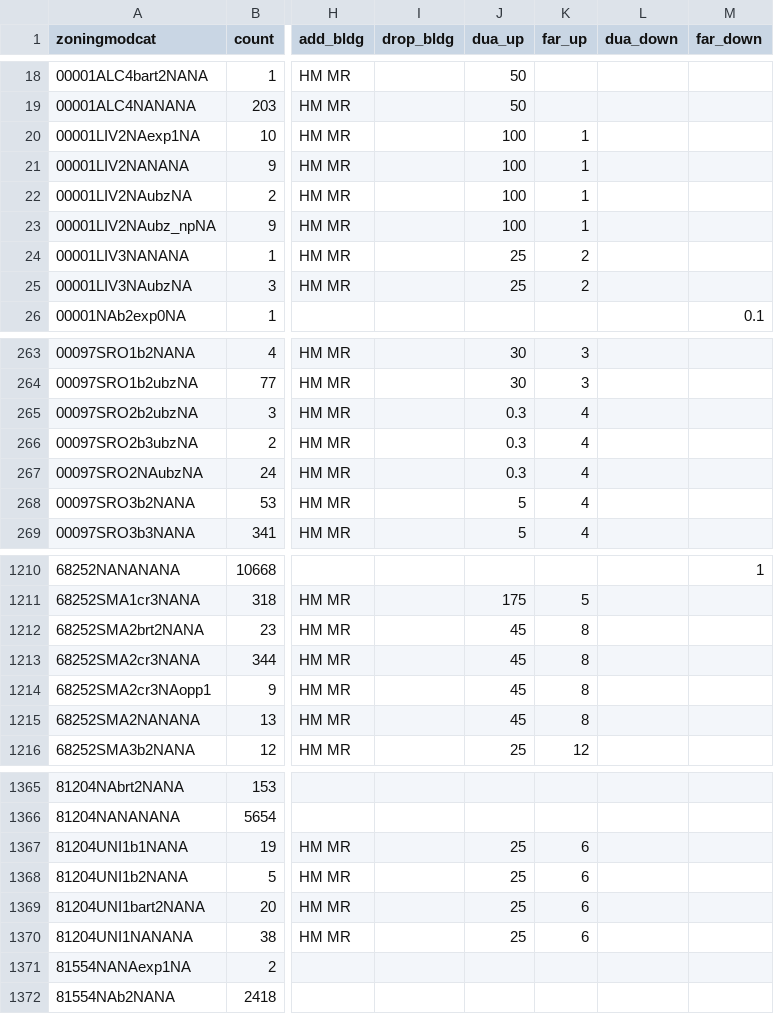
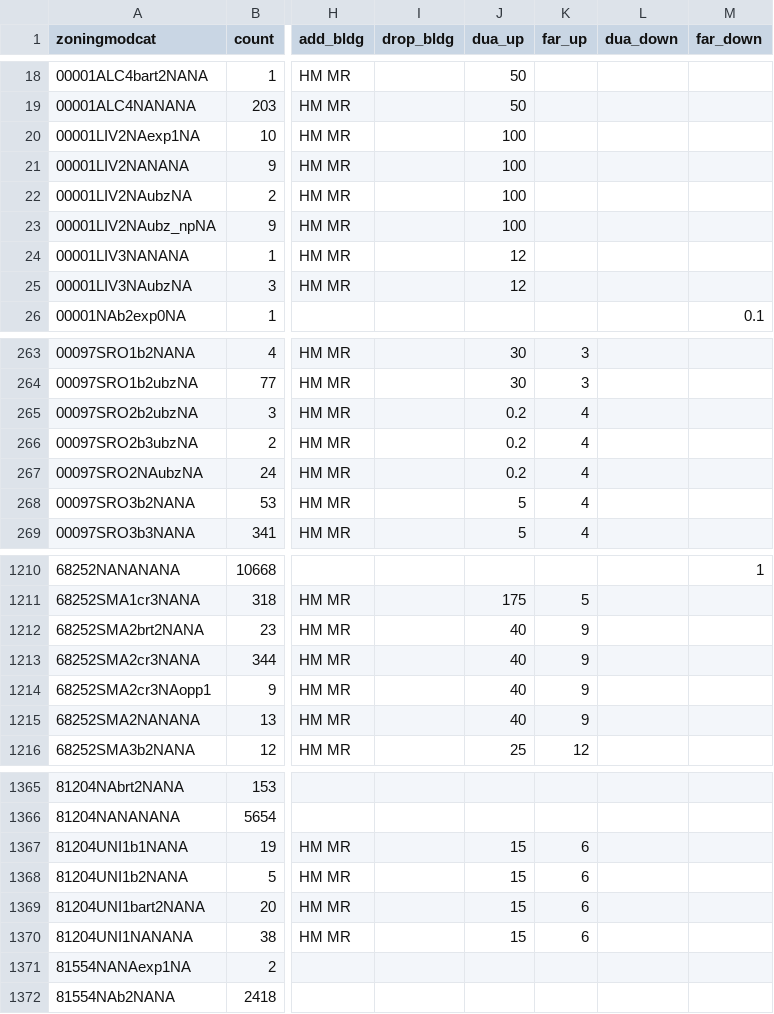
Before and after one commit to UDST/bayarea_urbansim, a CSV file: data/zoning_mods_4.csv, drawn as a sheet; only a part is shown, gaps mark what is left out; the diff covers the shown part only; the diff names each change by its address in the sheet, - before the commit and + after, or states it on an @@ line.

Commit message:
switch zoning mods 4

```diff
--- a/data/zoning_mods_4.csv
+++ b/data/zoning_mods_4.csv
-K20:K23 (far_up): 1
+K20:K23 (far_up): (empty)
-J24:J25 (dua_up): 25
+J24:J25 (dua_up): 12
-K24:K25 (far_up): 2
+K24:K25 (far_up): (empty)
-J265:J267 (dua_up): 0.3
+J265:J267 (dua_up): 0.2
-J1212:J1215 (dua_up): 45
+J1212:J1215 (dua_up): 40
-K1212:K1215 (far_up): 8
+K1212:K1215 (far_up): 9
-J1367:J1370 (dua_up): 25
+J1367:J1370 (dua_up): 15
```
Also changed, not shown: 6 edited cells elsewhere in this file.
